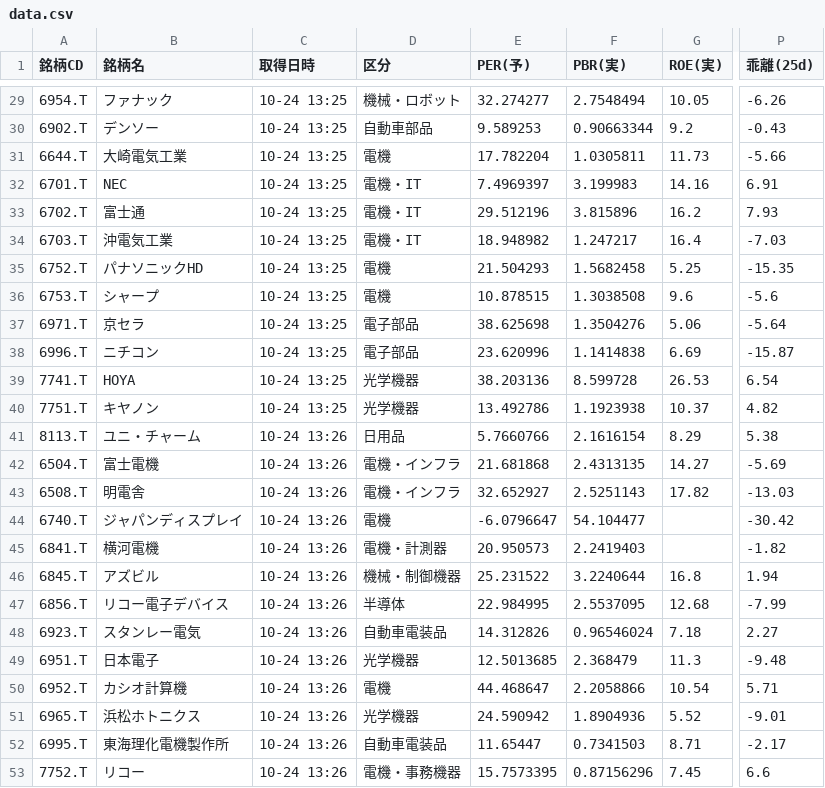
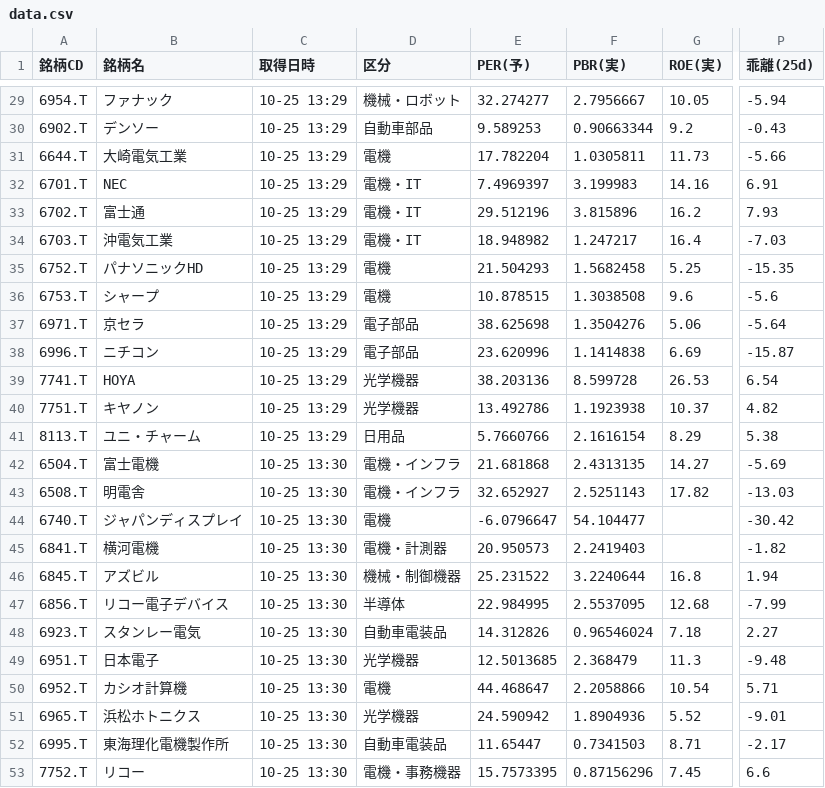
Before and after one commit to romancing-bagger/morio-app, a CSV file: data.csv, drawn as a sheet; only a part is shown, gaps mark what is left out; the diff covers the shown part only; the diff names each change by its address in the sheet, - before the commit and + after, or states it on an @@ line.

```diff
--- a/data.csv
+++ b/data.csv
-C29:C40 (取得日時): 10-24 13:25
+C29:C40 (取得日時): 10-25 13:29
-F29 (PBR(実)): 2.7548494
+F29 (PBR(実)): 2.7956667
-P29 (乖離(25d)): -6.26
+P29 (乖離(25d)): -5.94
-C41 (取得日時): 10-24 13:26
+C41 (取得日時): 10-25 13:29
-C42:C53 (取得日時): 10-24 13:26
+C42:C53 (取得日時): 10-25 13:30
```
Also changed, not shown: 30 edited cells elsewhere in this file.
